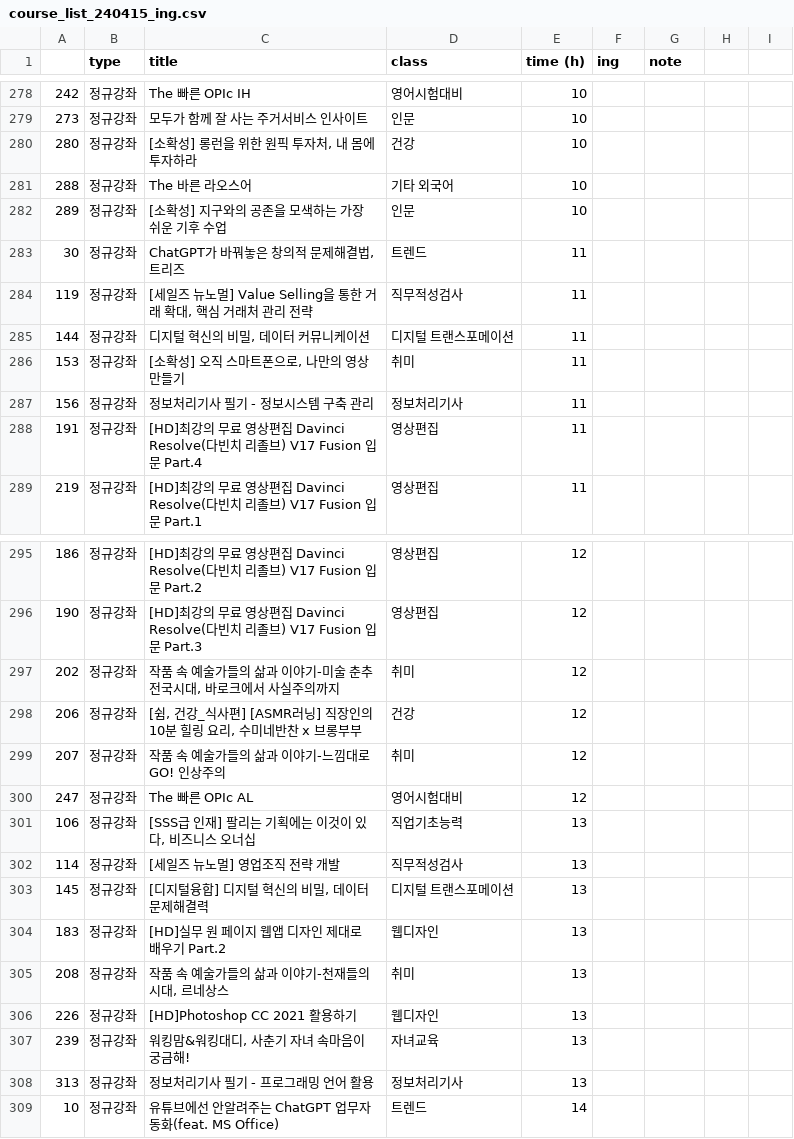
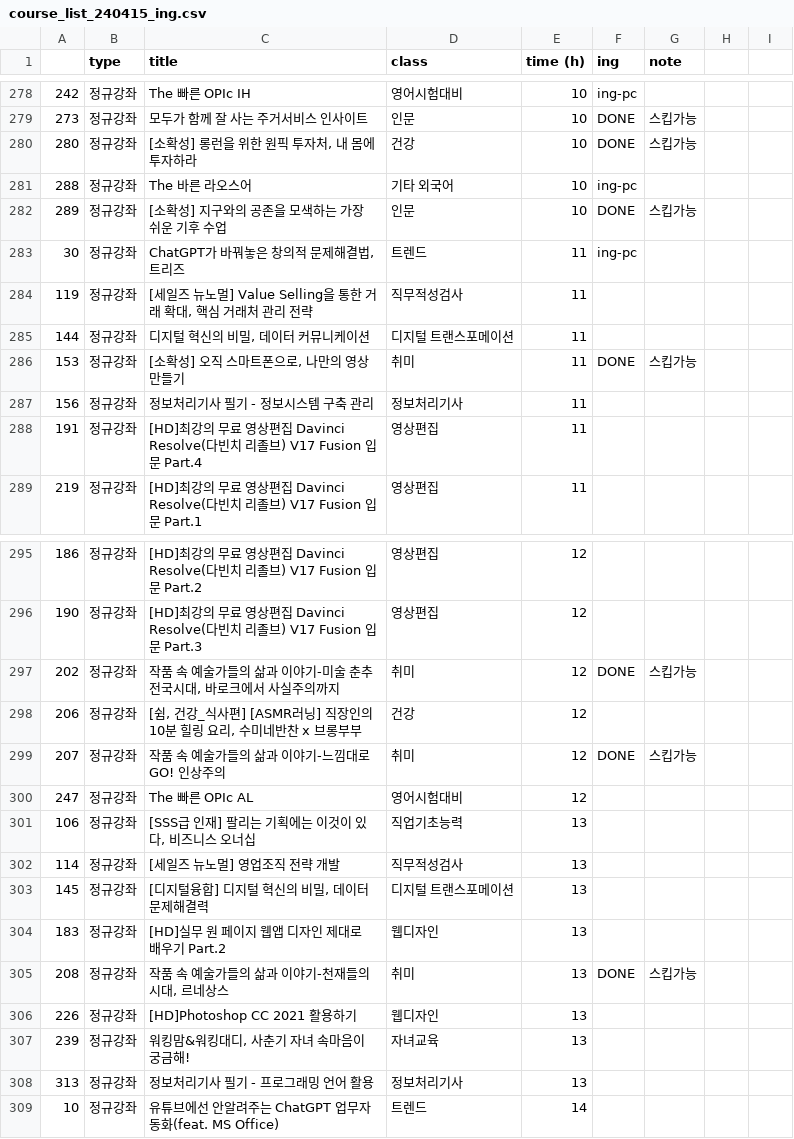
Before and after one commit to sssoyeong/sisa_macro, a CSV file: course_list_240415_ing.csv, drawn as a sheet; only a part is shown, gaps mark what is left out; the diff covers the shown part only.

```diff
--- a/course_list_240415_ing.csv
+++ b/course_list_240415_ing.csv
@@ -278,10 +278,10 @@
-242,정규강좌,The 빠른 OPIc IH,영어시험대비,10,,,,
-273,정규강좌,모두가 함께 잘 사는 주거서비스 인사이트,인문,10,,,,
-280,정규강좌,"[소확성] 롱런을 위한 원픽 투자처, 내 몸에 투자하라",건강,10,,,,
-288,정규강좌,The 바른 라오스어,기타 외국어,10,,,,
-289,정규강좌,[소확성] 지구와의 공존을 모색하는 가장 쉬운 기후 수업,인문,10,,,,
-30,정규강좌,"ChatGPT가 바꿔놓은 창의적 문제해결법, 트리즈",트렌드,11,,,,
+242,정규강좌,The 빠른 OPIc IH,영어시험대비,10,ing-pc,,,
+273,정규강좌,모두가 함께 잘 사는 주거서비스 인사이트,인문,10,DONE,스킵가능,,
+280,정규강좌,"[소확성] 롱런을 위한 원픽 투자처, 내 몸에 투자하라",건강,10,DONE,스킵가능,,
+288,정규강좌,The 바른 라오스어,기타 외국어,10,ing-pc,,,
+289,정규강좌,[소확성] 지구와의 공존을 모색하는 가장 쉬운 기후 수업,인문,10,DONE,스킵가능,,
+30,정규강좌,"ChatGPT가 바꿔놓은 창의적 문제해결법, 트리즈",트렌드,11,ing-pc,,,
 119,정규강좌,"[세일즈 뉴노멀] Value Selling을 통한 거래 확대, 핵심 거래처 관리 전략",직무적성검사,11,,,,
 144,정규강좌,"디지털 혁신의 비밀, 데이터 커뮤니케이션",디지털 트랜스포메이션,11,,,,
-153,정규강좌,"[소확성] 오직 스마트폰으로, 나만의 영상 만들기",취미,11,,,,
+153,정규강좌,"[소확성] 오직 스마트폰으로, 나만의 영상 만들기",취미,11,DONE,스킵가능,,
 156,정규강좌,정보처리기사 필기 - 정보시스템 구축 관리,정보처리기사,11,,,,
@@ -296,5 +296,5 @@
 190,정규강좌,[HD]최강의 무료 영상편집 Davinci Resolve(다빈치 리졸브) V17 Fusion 입문 Part.3,영상편집,12,,,,
-202,정규강좌,"작품 속 예술가들의 삶과 이야기-미술 춘추전국시대, 바로크에서 사실주의까지",취미,12,,,,
+202,정규강좌,"작품 속 예술가들의 삶과 이야기-미술 춘추전국시대, 바로크에서 사실주의까지",취미,12,DONE,스킵가능,,
 206,정규강좌,"[쉼, 건강_식사편] [ASMR러닝] 직장인의 10분 힐링 요리, 수미네반찬 x 브롱부부",건강,12,,,,
-207,정규강좌,작품 속 예술가들의 삶과 이야기-느낌대로 GO! 인상주의,취미,12,,,,
+207,정규강좌,작품 속 예술가들의 삶과 이야기-느낌대로 GO! 인상주의,취미,12,DONE,스킵가능,,
 247,정규강좌,The 빠른 OPIc AL,영어시험대비,12,,,,
@@ -304,3 +304,3 @@
 183,정규강좌,[HD]실무 원 페이지 웹앱 디자인 제대로 배우기 Part.2,웹디자인,13,,,,
-208,정규강좌,"작품 속 예술가들의 삶과 이야기-천재들의 시대, 르네상스",취미,13,,,,
+208,정규강좌,"작품 속 예술가들의 삶과 이야기-천재들의 시대, 르네상스",취미,13,DONE,스킵가능,,
 226,정규강좌,[HD]Photoshop CC 2021 활용하기,웹디자인,13,,,,
```
Also changed, not shown: 31 edited cells elsewhere in this file.
